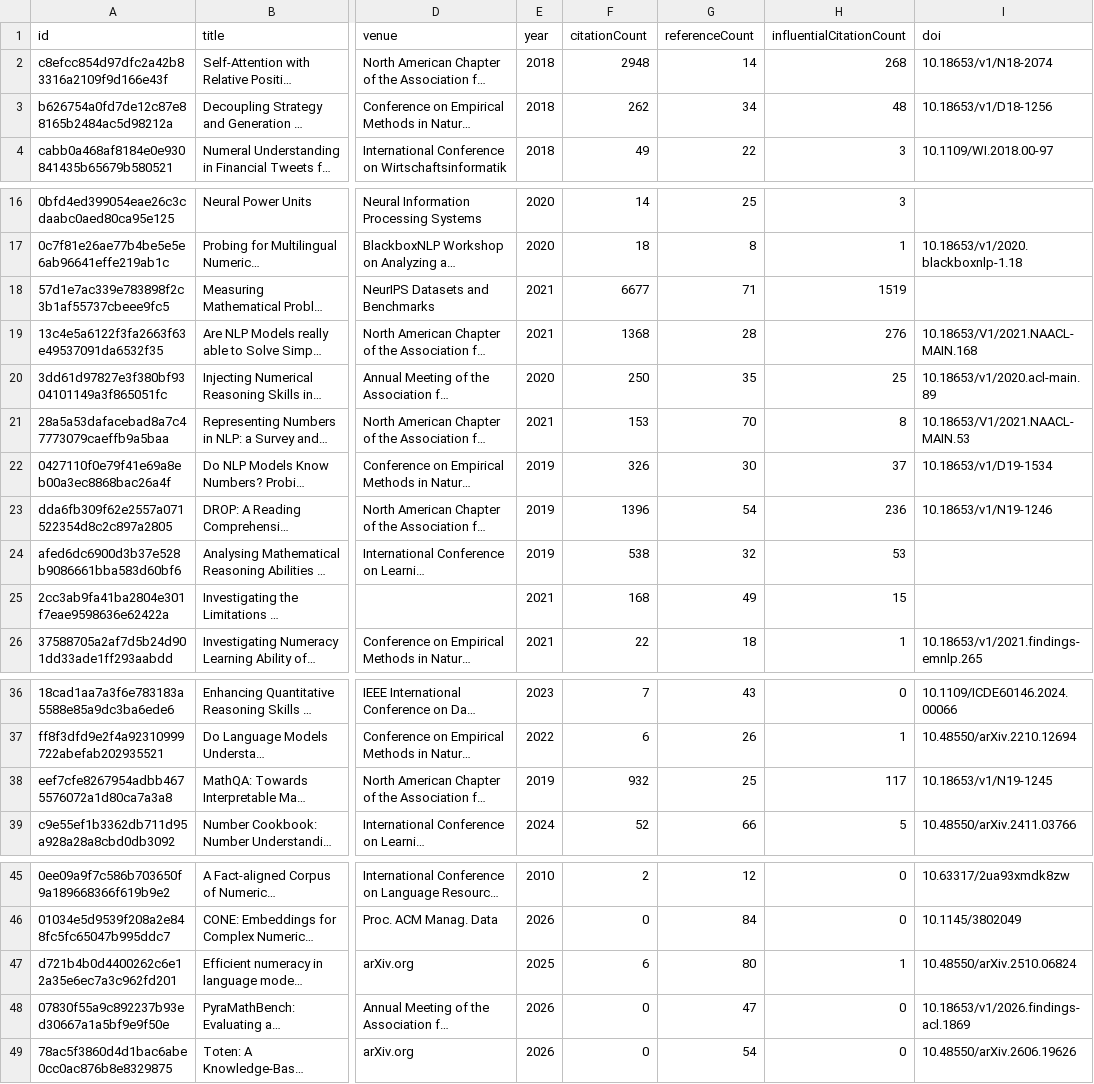
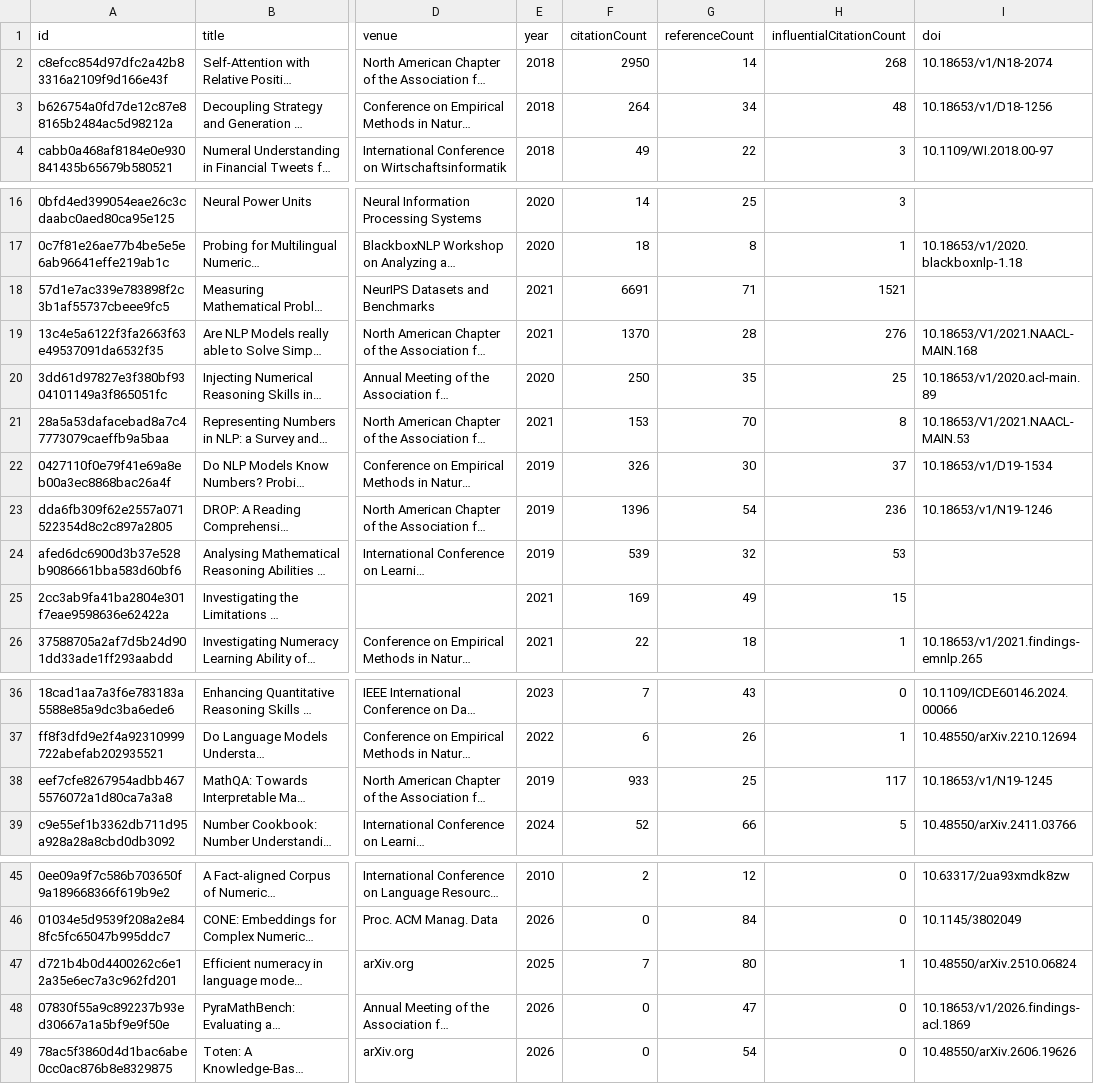
Before and after one commit to avijit-thawani/numeracy-in-nlp, a CSV file: data/core.csv, drawn as a sheet; only a part is shown, gaps mark what is left out; long unchanged cells end in …; the diff names each change by its address in the sheet, - before the commit and + after, or states it on an @@ line.

```diff
--- a/data/core.csv
+++ b/data/core.csv
-F2 (citationCount): 2948
+F2 (citationCount): 2950
-F3 (citationCount): 262
+F3 (citationCount): 264
-F18 (citationCount): 6677
+F18 (citationCount): 6691
-H18 (influentialCitationCount): 1519
+H18 (influentialCitationCount): 1521
-F19 (citationCount): 1368
+F19 (citationCount): 1370
-F24 (citationCount): 538
+F24 (citationCount): 539
-F25 (citationCount): 168
+F25 (citationCount): 169
-F38 (citationCount): 932
+F38 (citationCount): 933
-F47 (citationCount): 6
+F47 (citationCount): 7
```
Also changed, not shown: 12 other files.
